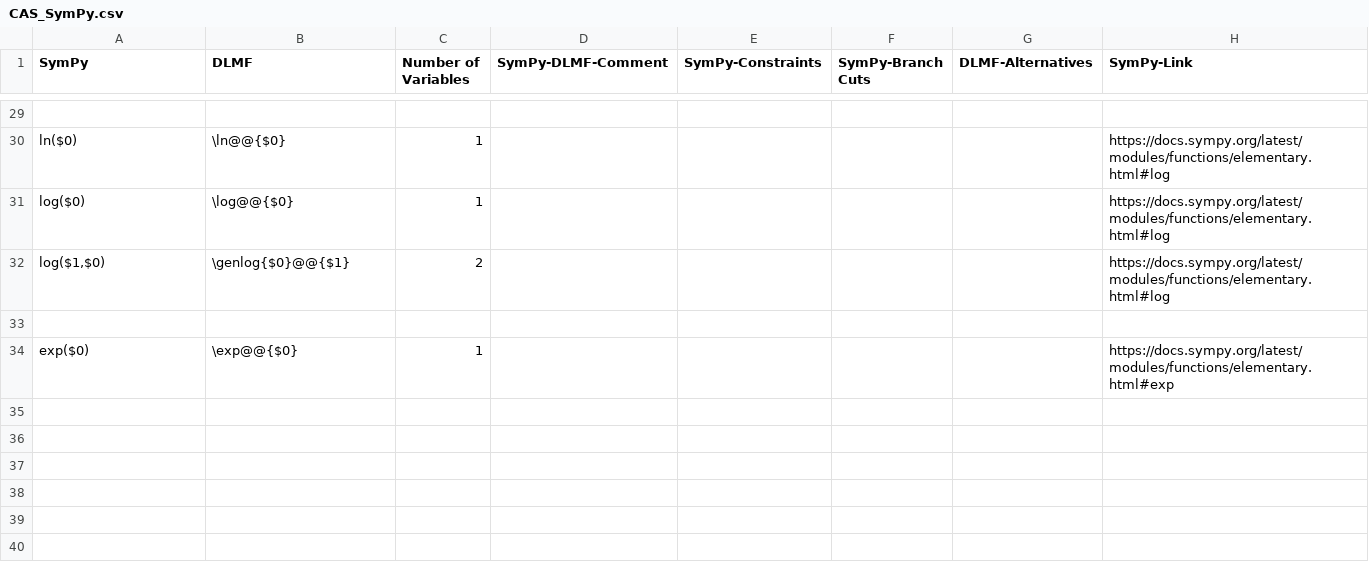
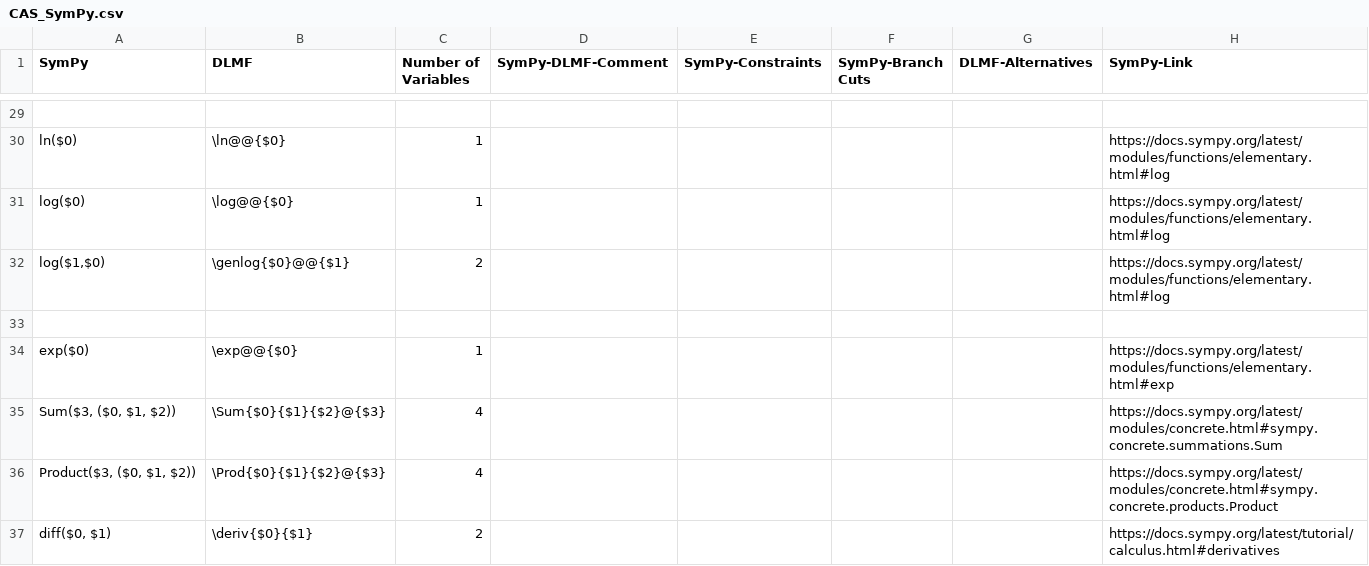
Before and after one commit to gipplab/LaCASt, a CSV file: libs/ReferenceData/CSVTables/CAS_SymPy.csv, drawn as a sheet; only a part is shown, gaps mark what is left out.

```diff
--- a/libs/ReferenceData/CSVTables/CAS_SymPy.csv
+++ b/libs/ReferenceData/CSVTables/CAS_SymPy.csv
@@ -34 +34,4 @@ log($1,$0);\genlog{$0}@@{$1};2;;;;;https://docs.sympy.org/latest/modules/functio
 exp($0);\exp@@{$0};1;;;;;https://docs.sympy.org/latest/modules/functions/elementary.html#exp
+Sum($3, ($0, $1, $2));\Sum{$0}{$1}{$2}@{$3};4;;;;;https://docs.sympy.org/latest/modules/concrete.html#sympy.concrete.summations.Sum
+Product($3, ($0, $1, $2));\Prod{$0}{$1}{$2}@{$3};4;;;;;https://docs.sympy.org/latest/modules/concrete.html#sympy.concrete.products.Product
+diff($0, $1);\deriv{$0}{$1};2;;;;;https://docs.sympy.org/latest/tutorial/calculus.html#derivatives
```
Also changed, not shown: libs/ReferenceData/CSVTables/DLMF_Mathematica.csv, libs/ReferenceData/CSVTables/DLMF_SymPy.csv, 5 other files.
